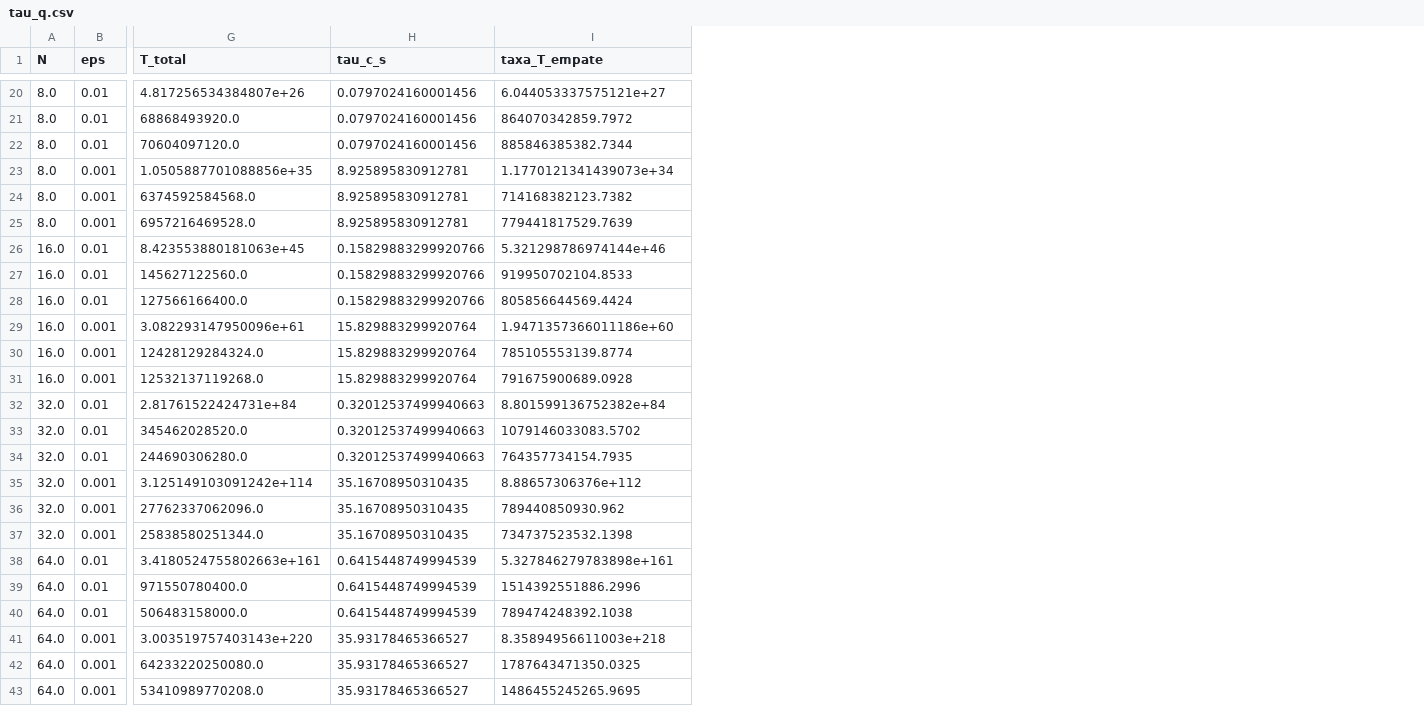
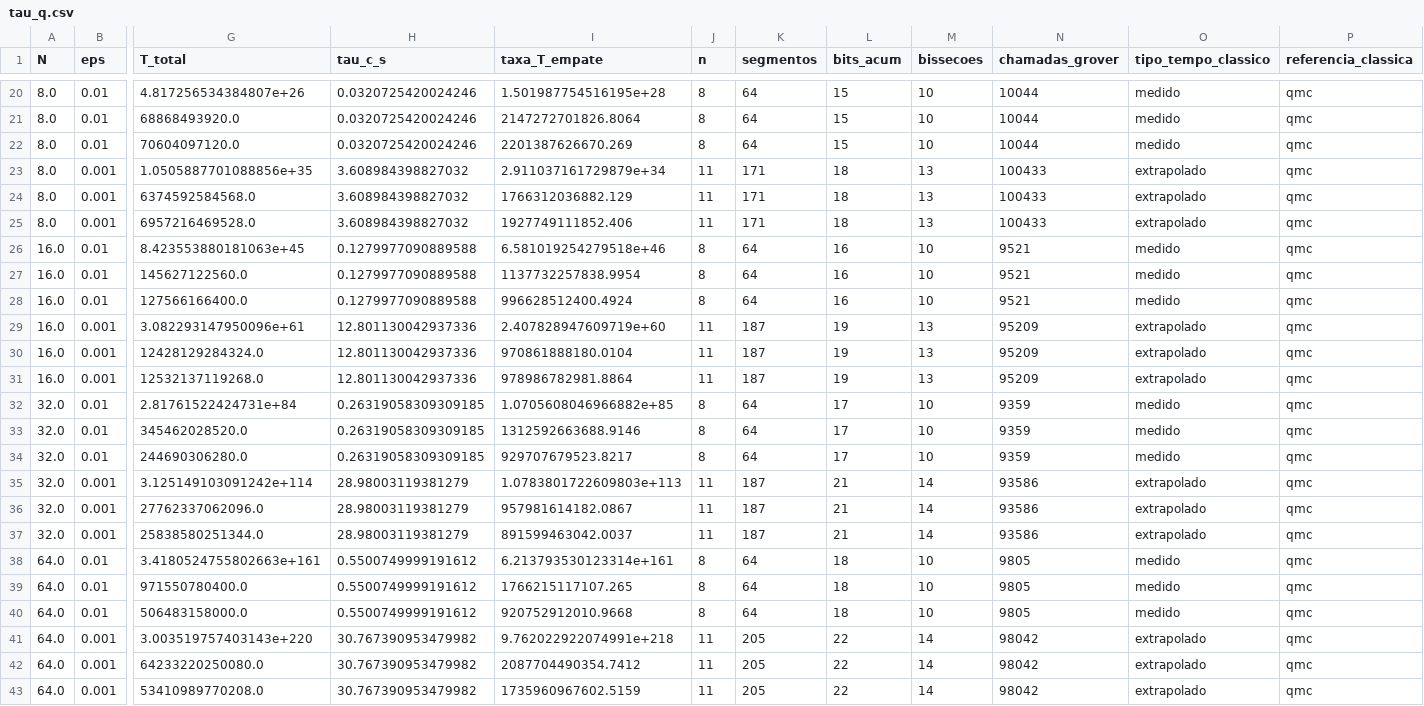
Before and after one commit to LucasMaga00/quant-search, a CSV file: dados/tau_q.csv, drawn as a sheet; only a part is shown, gaps mark what is left out; the diff covers the shown part only; the diff names each change by its address in the sheet, - before the commit and + after, or states it on an @@ line.

```diff
--- a/dados/tau_q.csv
+++ b/dados/tau_q.csv
+column J (n), rows 20-43: 8 | 8 | 8 | 11 | 11 | 11 | 8 | 8 | 8 | 11 | 11 | 11 | 8 | 8 | 8 | 11 | 11 | 11 | 8 | 8 | 8 | 11 | 11 | 11
+column K (segmentos), rows 20-43: 64 | 64 | 64 | 171 | 171 | 171 | 64 | 64 | 64 | 187 | 187 | 187 | 64 | 64 | 64 | 187 | 187 | 187 | 64 | 64 | 64 | 205 | 205 | 205
+column L (bits_acum), rows 20-43: 15 | 15 | 15 | 18 | 18 | 18 | 16 | 16 | 16 | 19 | 19 | 19 | 17 | 17 | 17 | 21 | 21 | 21 | 18 | 18 | 18 | 22 | 22 | 22
+column M (bissecoes), rows 20-43: 10 | 10 | 10 | 13 | 13 | 13 | 10 | 10 | 10 | 13 | 13 | 13 | 10 | 10 | 10 | 14 | 14 | 14 | 10 | 10 | 10 | 14 | 14 | 14
+column N (chamadas_grover), rows 20-43: 10044 | 10044 | 10044 | 100433 | 100433 | 100433 | 9521 | 9521 | 9521 | 95209 | 95209 | 95209 | 9359 | 9359 | 9359 | 93586 | 93586 | 93586 | 9805 | 9805 | 9805 | 98042 | 98042 | 98042
+column O (tipo_tempo_classico), rows 20-43: medido | medido | medido | extrapolado | extrapolado | extrapolado | medido | medido | medido | extrapolado | extrapolado | extrapolado | medido | medido | medido | extrapolado | extrapolado | extrapolado | medido | medido | medido | extrapolado | extrapolado | extrapolado
+column P (referencia_classica), rows 20-43: all qmc
-H20:H22 (tau_c_s): 0.0797024160001456
+H20:H22 (tau_c_s): 0.0320725420024246
-I20 (taxa_T_empate): 6.044053337575121e+27
+I20 (taxa_T_empate): 1.501987754516195e+28
-I21 (taxa_T_empate): 864070342859.7972
+I21 (taxa_T_empate): 2147272701826.8064
-I22 (taxa_T_empate): 885846385382.7344
+I22 (taxa_T_empate): 2201387626670.269
-H23:H25 (tau_c_s): 8.925895830912781
+H23:H25 (tau_c_s): 3.608984398827032
-I23 (taxa_T_empate): 1.1770121341439073e+34
+I23 (taxa_T_empate): 2.911037161729879e+34
-I24 (taxa_T_empate): 714168382123.7382
+I24 (taxa_T_empate): 1766312036882.129
-I25 (taxa_T_empate): 779441817529.7639
+I25 (taxa_T_empate): 1927749111852.406
-H26:H28 (tau_c_s): 0.15829883299920766
+H26:H28 (tau_c_s): 0.1279977090889588
-I26 (taxa_T_empate): 5.321298786974144e+46
+I26 (taxa_T_empate): 6.581019254279518e+46
-I27 (taxa_T_empate): 919950702104.8533
+I27 (taxa_T_empate): 1137732257838.9954
-I28 (taxa_T_empate): 805856644569.4424
+I28 (taxa_T_empate): 996628512400.4924
-H29:H31 (tau_c_s): 15.829883299920764
+H29:H31 (tau_c_s): 12.801130042937336
-I29 (taxa_T_empate): 1.9471357366011186e+60
+I29 (taxa_T_empate): 2.407828947609719e+60
-I30 (taxa_T_empate): 785105553139.8774
+I30 (taxa_T_empate): 970861888180.0104
-I31 (taxa_T_empate): 791675900689.0928
+I31 (taxa_T_empate): 978986782981.8864
-H32:H34 (tau_c_s): 0.32012537499940663
+H32:H34 (tau_c_s): 0.26319058309309185
-I32 (taxa_T_empate): 8.801599136752382e+84
+I32 (taxa_T_empate): 1.0705608046966882e+85
-I33 (taxa_T_empate): 1079146033083.5702
+I33 (taxa_T_empate): 1312592663688.9146
-I34 (taxa_T_empate): 764357734154.7935
+I34 (taxa_T_empate): 929707679523.8217
-H35:H37 (tau_c_s): 35.16708950310435
+H35:H37 (tau_c_s): 28.98003119381279
-I35 (taxa_T_empate): 8.88657306376e+112
+I35 (taxa_T_empate): 1.0783801722609803e+113
-I36 (taxa_T_empate): 789440850930.962
+I36 (taxa_T_empate): 957981614182.0867
-I37 (taxa_T_empate): 734737523532.1398
+I37 (taxa_T_empate): 891599463042.0037
-H38:H40 (tau_c_s): 0.6415448749994539
+H38:H40 (tau_c_s): 0.5500749999191612
-I38 (taxa_T_empate): 5.327846279783898e+161
+I38 (taxa_T_empate): 6.213793530123314e+161
-I39 (taxa_T_empate): 1514392551886.2996
+I39 (taxa_T_empate): 1766215117107.265
-I40 (taxa_T_empate): 789474248392.1038
+I40 (taxa_T_empate): 920752912010.9668
-H41:H43 (tau_c_s): 35.93178465366527
+H41:H43 (tau_c_s): 30.767390953479982
-I41 (taxa_T_empate): 8.35894956611003e+218
+I41 (taxa_T_empate): 9.762022922074991e+218
-I42 (taxa_T_empate): 1787643471350.0325
+I42 (taxa_T_empate): 2087704490354.7412
-I43 (taxa_T_empate): 1486455245265.9695
+I43 (taxa_T_empate): 1735960967602.5159
```
Also changed, not shown: 66 edited cells elsewhere in this file, dados/tau_c.csv, 39 other files.
